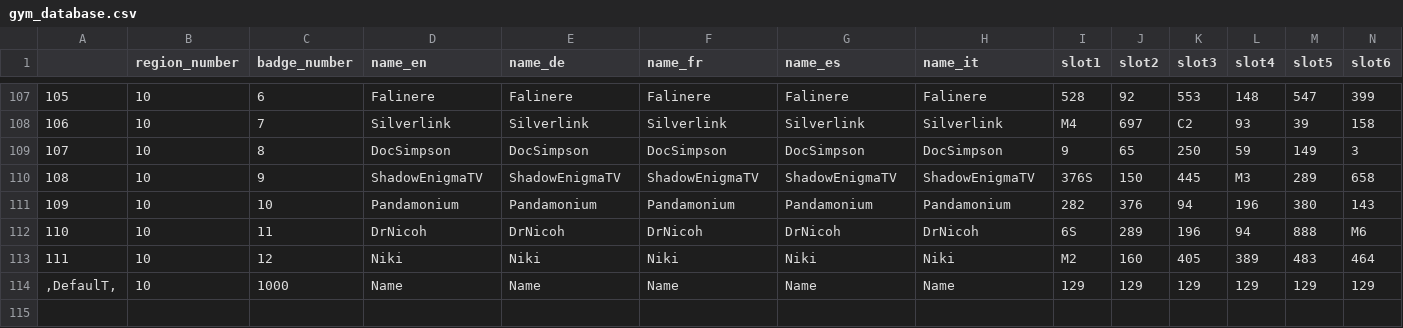
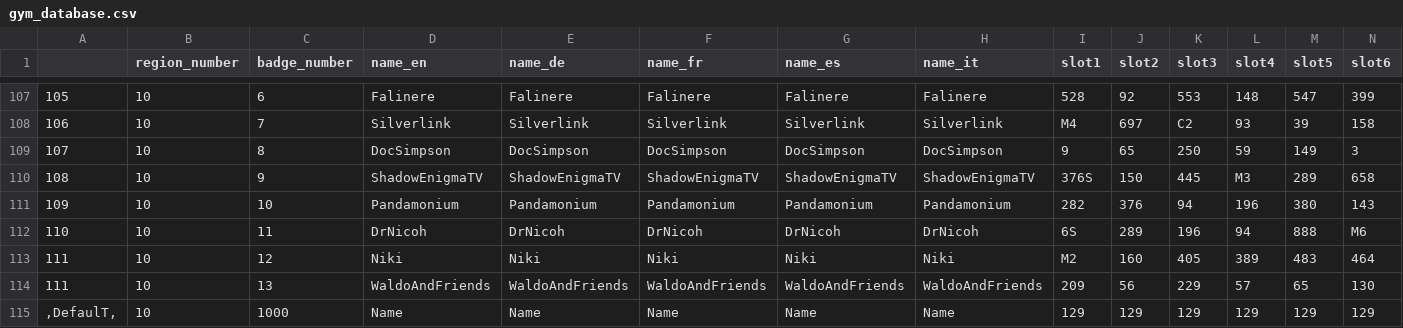
Before and after one commit to Chrizzz-1508/PaF_PvP_Installer, a CSV file: PaF - PvP Installer/files/database/gym_database.csv, drawn as a sheet; only a part is shown, gaps mark what is left out; rows hold the shown columns only; the diff names each change by its address in the sheet, - before the commit and + after, or states it on an @@ line.

```diff
--- a/PaF - PvP Installer/files/database/gym_database.csv
+++ b/PaF - PvP Installer/files/database/gym_database.csv
+row 114: 111 | 10 | 13 | WaldoAndFriends | WaldoAndFriends | WaldoAndFriends | WaldoAndFriends | WaldoAndFriends | 209 | 56 | 229 | 57 | 65 | 130
```
Also changed, not shown: PaF - PvP Installer/files/database/region_database.csv, 8 other files.
